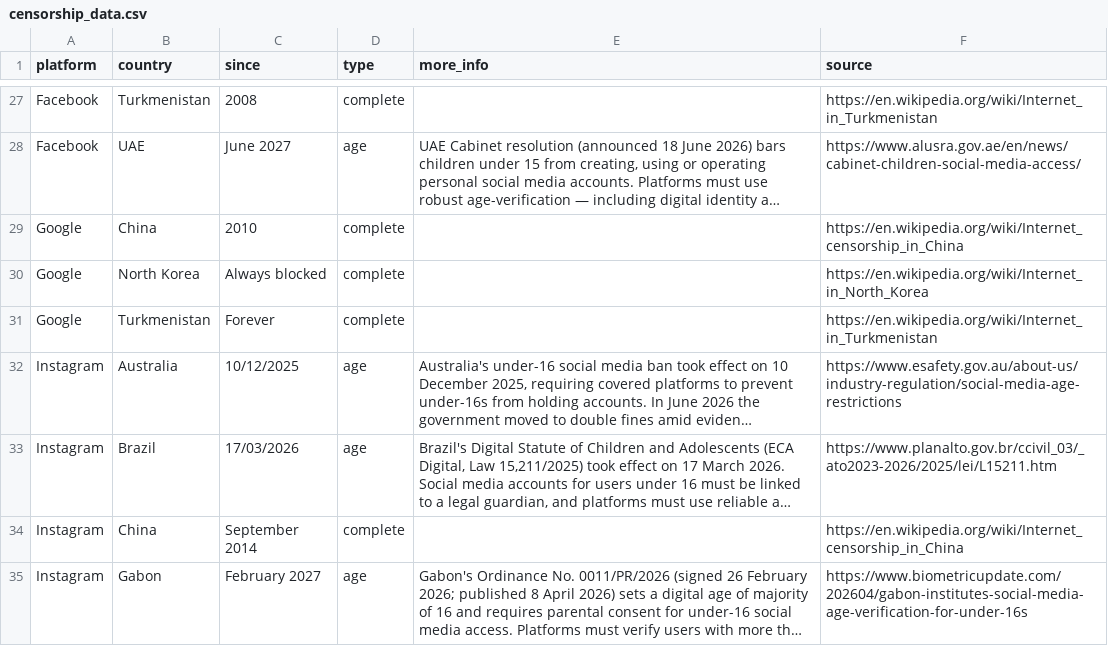
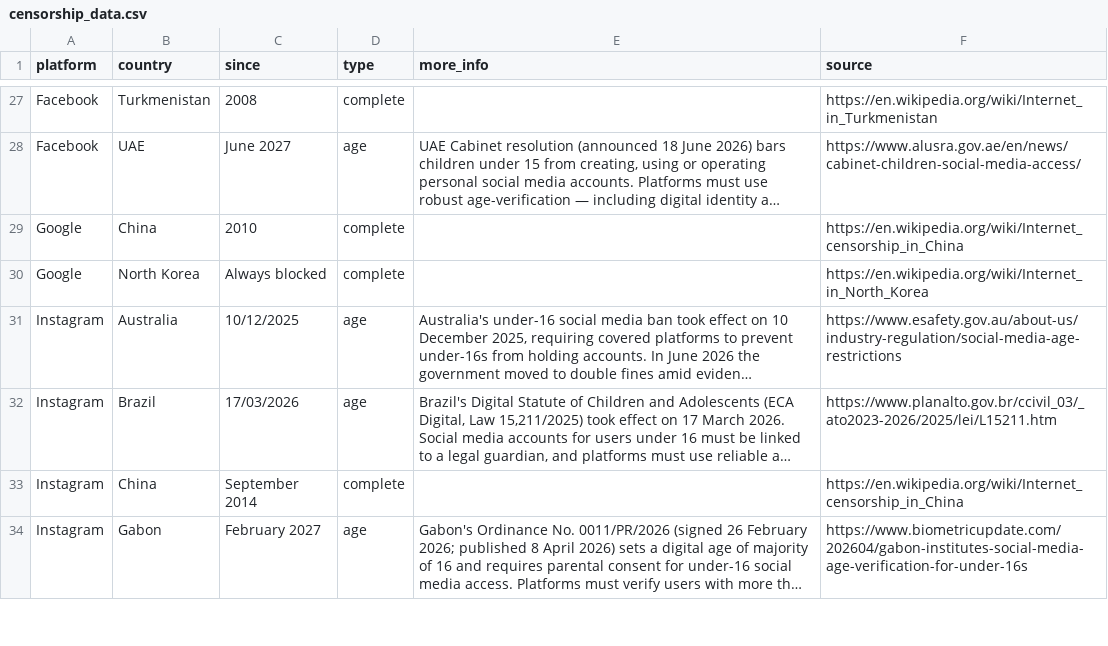
Before and after one commit to vimal7890/Censorship-Tracker, a CSV file: censorship_data.csv, drawn as a sheet; only a part is shown, gaps mark what is left out; long unchanged cells end in …; the diff names each change by its address in the sheet, - before the commit and + after, or states it on an @@ line.

Commit message:
Remove Google Turkmenistan ban entry

```diff
--- a/censorship_data.csv
+++ b/censorship_data.csv
-row 31: Google | Turkmenistan | Forever | complete |  | https://en.wikipedia.org/wiki/Internet_in_Turkmenistan
```
